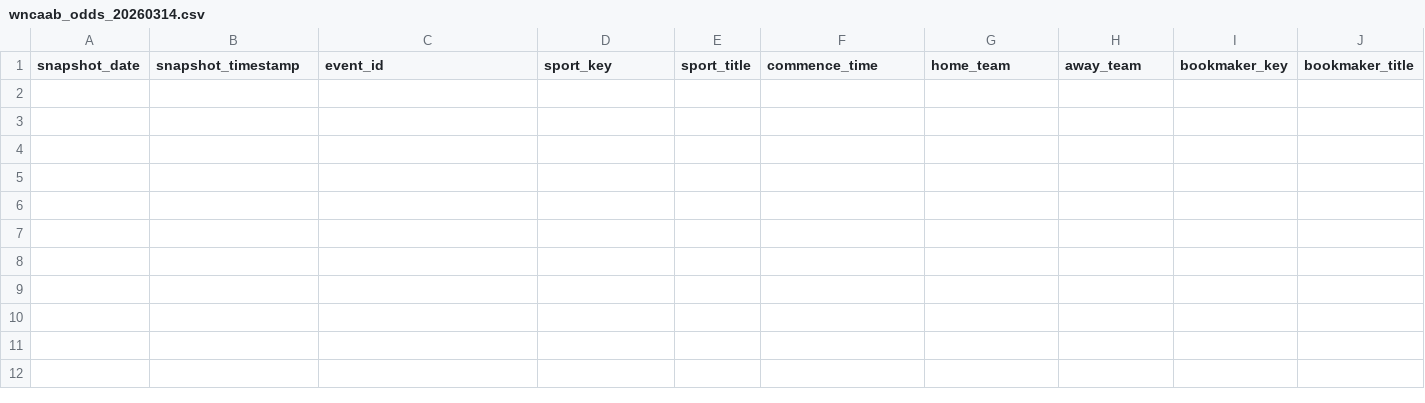
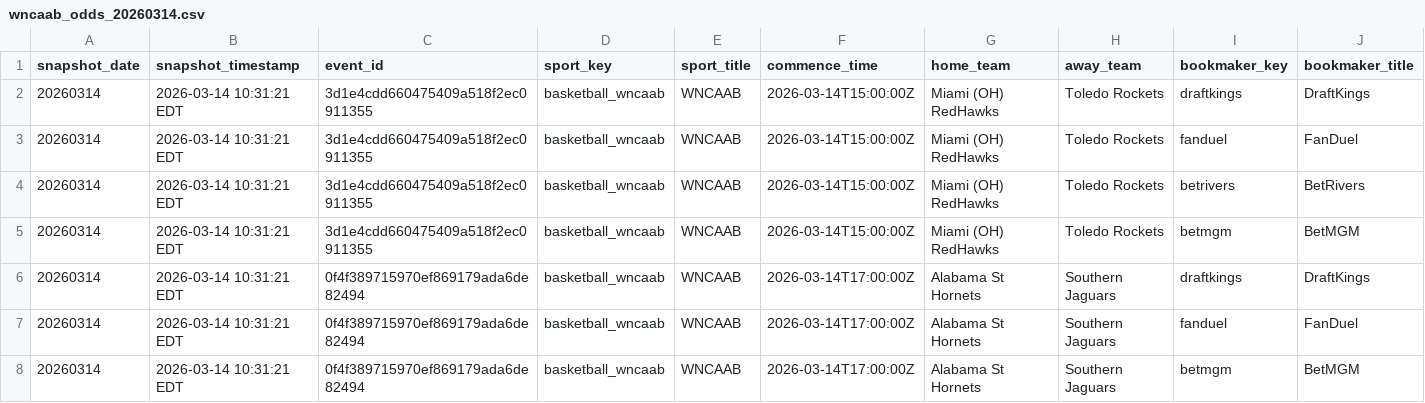
Before and after one commit to r-lars/nicar26-github-actions, a CSV file: data/wncaab_odds_20260314.csv, drawn as a sheet; only a part is shown; rows hold the shown columns only; the diff names each change by its address in the sheet, - before the commit and + after, or states it on an @@ line.

```diff
--- a/data/wncaab_odds_20260314.csv
+++ b/data/wncaab_odds_20260314.csv
+row 2: 20260314 | 2026-03-14 10:31:21 EDT | 3d1e4cdd660475409a518f2ec0911355 | basketball_wncaab | WNCAAB | 2026-03-14T15:00:00Z | Miami (OH) RedHawks | Toledo Rockets | draftkings | DraftKings
+row 3: 20260314 | 2026-03-14 10:31:21 EDT | 3d1e4cdd660475409a518f2ec0911355 | basketball_wncaab | WNCAAB | 2026-03-14T15:00:00Z | Miami (OH) RedHawks | Toledo Rockets | fanduel | FanDuel
+row 4: 20260314 | 2026-03-14 10:31:21 EDT | 3d1e4cdd660475409a518f2ec0911355 | basketball_wncaab | WNCAAB | 2026-03-14T15:00:00Z | Miami (OH) RedHawks | Toledo Rockets | betrivers | BetRivers
+row 5: 20260314 | 2026-03-14 10:31:21 EDT | 3d1e4cdd660475409a518f2ec0911355 | basketball_wncaab | WNCAAB | 2026-03-14T15:00:00Z | Miami (OH) RedHawks | Toledo Rockets | betmgm | BetMGM
+row 6: 20260314 | 2026-03-14 10:31:21 EDT | 0f4f389715970ef869179ada6de82494 | basketball_wncaab | WNCAAB | 2026-03-14T17:00:00Z | Alabama St Hornets | Southern Jaguars | draftkings | DraftKings
+row 7: 20260314 | 2026-03-14 10:31:21 EDT | 0f4f389715970ef869179ada6de82494 | basketball_wncaab | WNCAAB | 2026-03-14T17:00:00Z | Alabama St Hornets | Southern Jaguars | fanduel | FanDuel
+row 8: 20260314 | 2026-03-14 10:31:21 EDT | 0f4f389715970ef869179ada6de82494 | basketball_wncaab | WNCAAB | 2026-03-14T17:00:00Z | Alabama St Hornets | Southern Jaguars | betmgm | BetMGM
```
Also changed, not shown: 1 other file.
